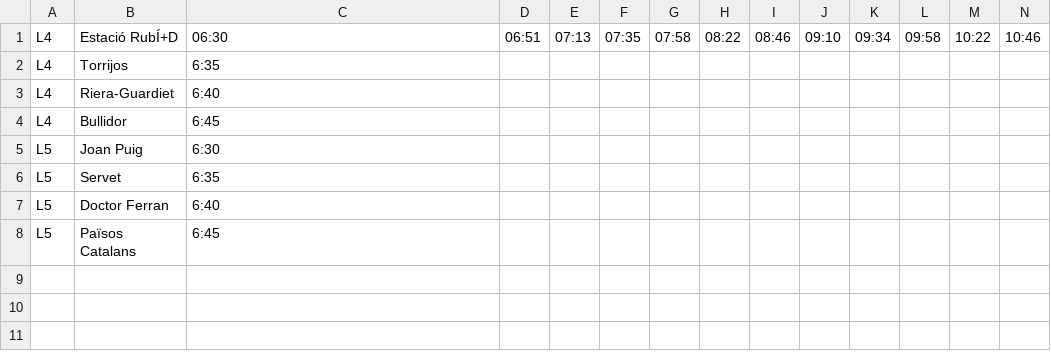
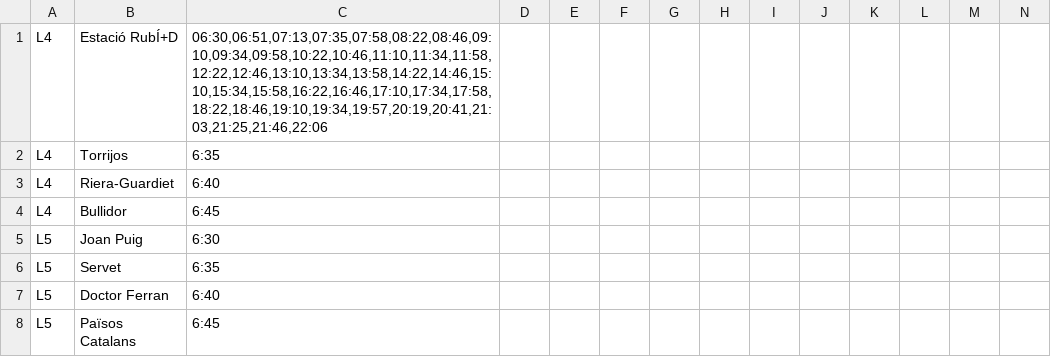
Before and after one commit to CACAProjectes/CACAHorarisTransports, a CSV file: Documentació/fitxer_importació_horaris.csv, drawn as a sheet; only a part is shown; removed rows and columns are numbered as before the commit, all else as after; rows hold the shown columns only; the diff names each change by its address in the sheet, - before the commit and + after, or states it on an @@ line.

```diff
--- a/Documentació/fitxer_importació_horaris.csv
+++ b/Documentació/fitxer_importació_horaris.csv
-row 1: L4 | Estació RubÍ+D | 06:30 | 06:51 | 07:13 | 07:35 | 07:58 | 08:22 | 08:46 | 09:10 | 09:34 | 09:58 | 10:22 | 10:46
+row 1: L4 | Estació RubÍ+D | 06:30,06:51,07:13,07:35,07:58,08:22,08:46,09:10,09:34,09:58,10:22,10:46,11:10,11:34,11:58,12:22,12:46,13:10,13:34,13:58,14:22,14:46,15:10,15:34,15:58,16:22,16:46,17:10,17:34,17:58,18:22,18:46,19:10,19:34,19:57,20:19,20:41,21:03,21:25,21:46,22:06
```
Also changed, not shown: 8 other files.
